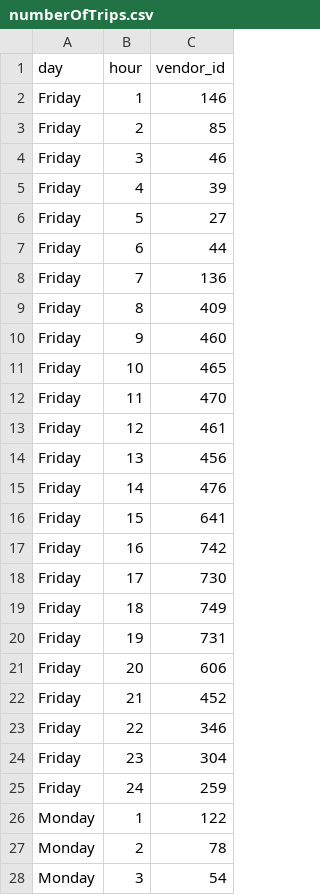
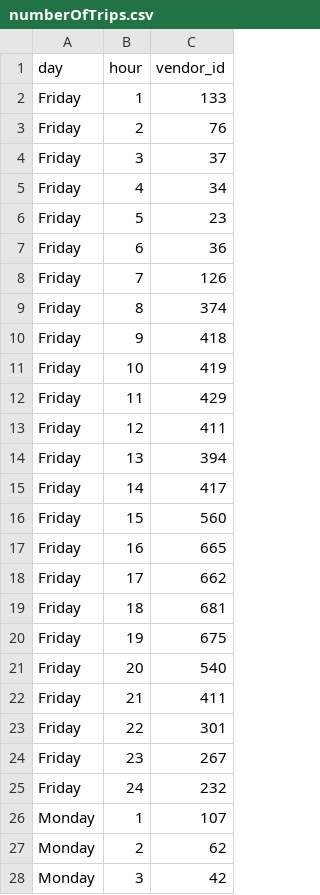
Before and after one commit to Christian-Chrata/NYC-TLC, a CSV file: output/numberOfTrips.csv, drawn as a sheet; only a part is shown; the diff covers the shown part only.

```diff
--- a/output/numberOfTrips.csv
+++ b/output/numberOfTrips.csv
@@ -1,28 +1,28 @@
 day,hour,vendor_id
-Friday,1,146
-Friday,2,85
-Friday,3,46
-Friday,4,39
-Friday,5,27
-Friday,6,44
-Friday,7,136
-Friday,8,409
-Friday,9,460
-Friday,10,465
-Friday,11,470
-Friday,12,461
-Friday,13,456
-Friday,14,476
-Friday,15,641
-Friday,16,742
-Friday,17,730
-Friday,18,749
-Friday,19,731
-Friday,20,606
-Friday,21,452
-Friday,22,346
-Friday,23,304
-Friday,24,259
-Monday,1,122
-Monday,2,78
-Monday,3,54
+Friday,1,133
+Friday,2,76
+Friday,3,37
+Friday,4,34
+Friday,5,23
+Friday,6,36
+Friday,7,126
+Friday,8,374
+Friday,9,418
+Friday,10,419
+Friday,11,429
+Friday,12,411
+Friday,13,394
+Friday,14,417
+Friday,15,560
+Friday,16,665
+Friday,17,662
+Friday,18,681
+Friday,19,675
+Friday,20,540
+Friday,21,411
+Friday,22,301
+Friday,23,267
+Friday,24,232
+Monday,1,107
+Monday,2,62
+Monday,3,42
```
Also changed, not shown: 141 edited cells elsewhere in this file, output/pivotNumberOfTrips.csv, 7 other files.
